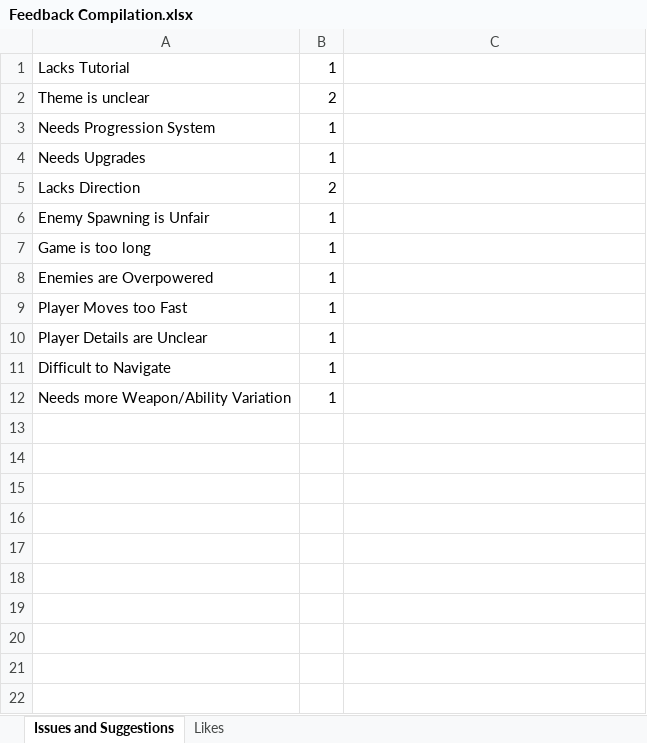
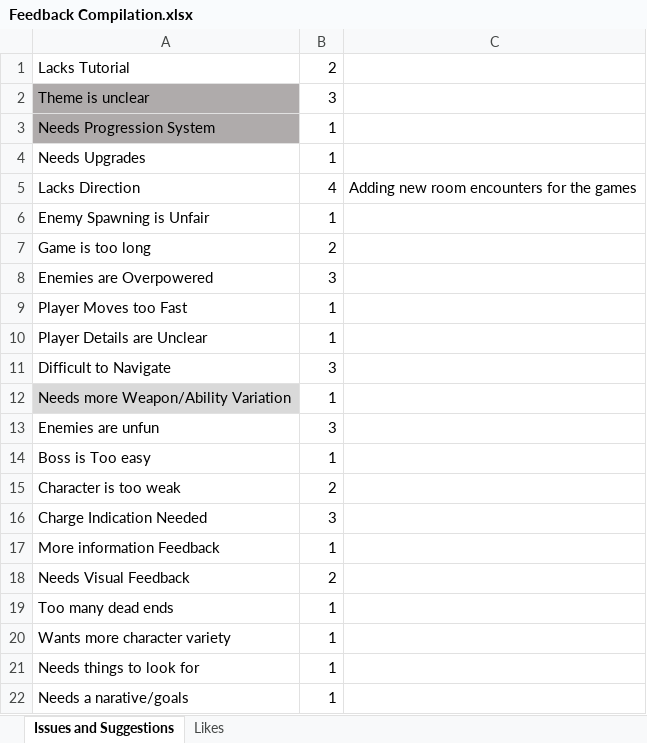
Before and after one commit to danielpokladek/underscore_games_final_year, an Excel workbook: Playtesting feedback/Feedback Compilation.xlsx, sheet Issues and Suggestions, drawn as a sheet; values as stored, in another font and other column widths than the file's, no borders; conditional formats not drawn; the diff names each change by its address in the sheet, - before the commit and + after, or states it on an @@ line.

Commit message:
Updated feedback compilation

```diff
--- a/Playtesting feedback/Feedback Compilation.xlsx (sheet Issues and Suggestions)
+++ b/Playtesting feedback/Feedback Compilation.xlsx (sheet Issues and Suggestions)
-B1: 1
+B1: 2
-A2:A3 fill: none
+A2:A3 fill: #AFABAB
-B2: 2
+B2: 3
-B5: 2
+B5: 4
-C5: (empty)
+C5: Adding new room encounters for the games
-B7: 1
+B7: 2
-B8: 1
+B8: 3
-B11: 1
+B11: 3
-A12 fill: none
+A12 fill: #D9D9D9
+row 13: Enemies are unfun | 3
+row 14: Boss is Too easy | 1
+row 15: Character is too weak | 2
+row 16: Charge Indication Needed | 3
+row 17: More information Feedback | 1
+row 18: Needs Visual Feedback | 2
+row 19: Too many dead ends | 1
+row 20: Wants more character variety | 1
+row 21: Needs things to look for | 1
+row 22: Needs a narative/goals | 1
```
Also changed, not shown: sheet Likes.
